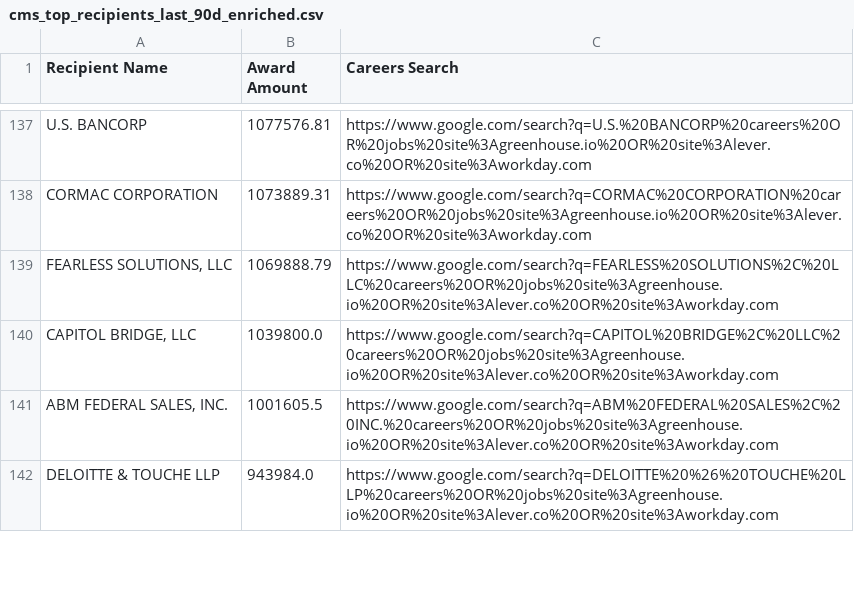
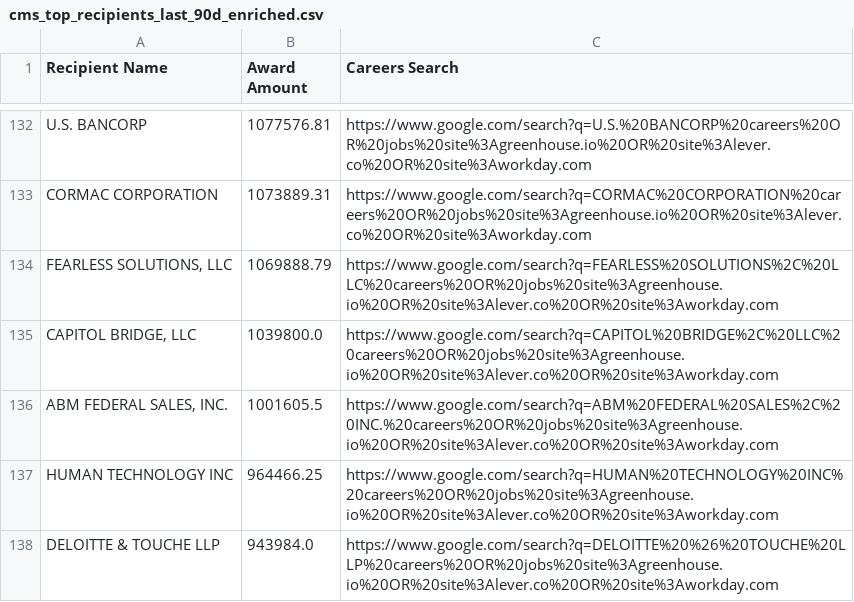
Before and after one commit to feldmangn/nih-awards-tracker, a CSV file: data/cms_top_recipients_last_90d_enriched.csv, drawn as a sheet; only a part is shown, gaps mark what is left out; the diff covers the shown part only; the diff names each change by its address in the sheet, - before the commit and + after, or states it on an @@ line.

```diff
--- a/data/cms_top_recipients_last_90d_enriched.csv
+++ b/data/cms_top_recipients_last_90d_enriched.csv
+row 137: HUMAN TECHNOLOGY INC | 964466.25 | https://www.google.com/search?q=HUMAN%20TECHNOLOGY%20INC%20careers%20OR%20jobs%20site%3Agreenhouse.io%20OR%20site%3Alever.co%20OR%20site%3Aworkday.com
```
Also changed, not shown: 4 added rows, 11 removed rows, 33 moved rows and 4 edited cells elsewhere in this file, data/cms_awards_last_90d.csv, data/dod_awards_last_90d.csv, 24 other files.
